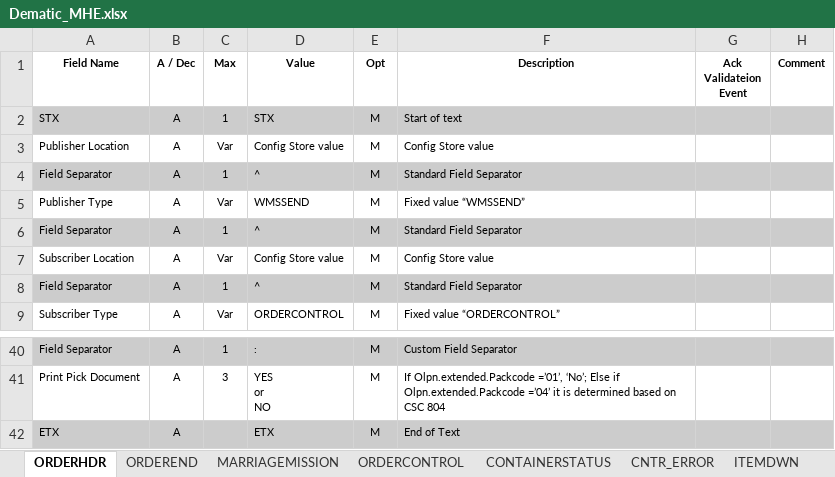
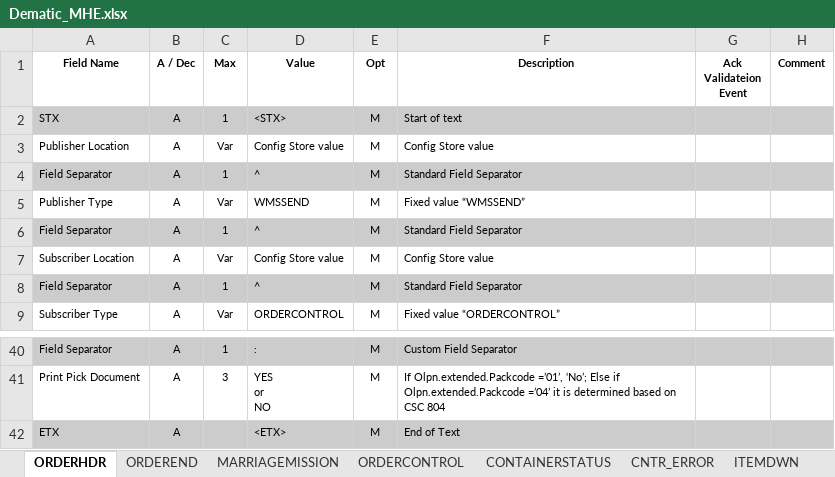
Before and after one commit to AshokHulmanderi/Python-Mhe, an Excel workbook: Dematic_MHE.xlsx, sheet ORDERHDR, drawn as a sheet; only a part is shown, gaps mark what is left out; values as stored, in another font and other column widths than the file's, no borders; the diff names each change by its address in the sheet, - before the commit and + after, or states it on an @@ line.

```diff
--- a/Dematic_MHE.xlsx (sheet ORDERHDR)
+++ b/Dematic_MHE.xlsx (sheet ORDERHDR)
-D2 (Value): STX
+D2 (Value): <STX>
-D42 (Value): ETX
+D42 (Value): <ETX>
```
Also changed, not shown: sheet CONTAINERSTATUS, sheet CNTR_ERROR, 5 other files.
